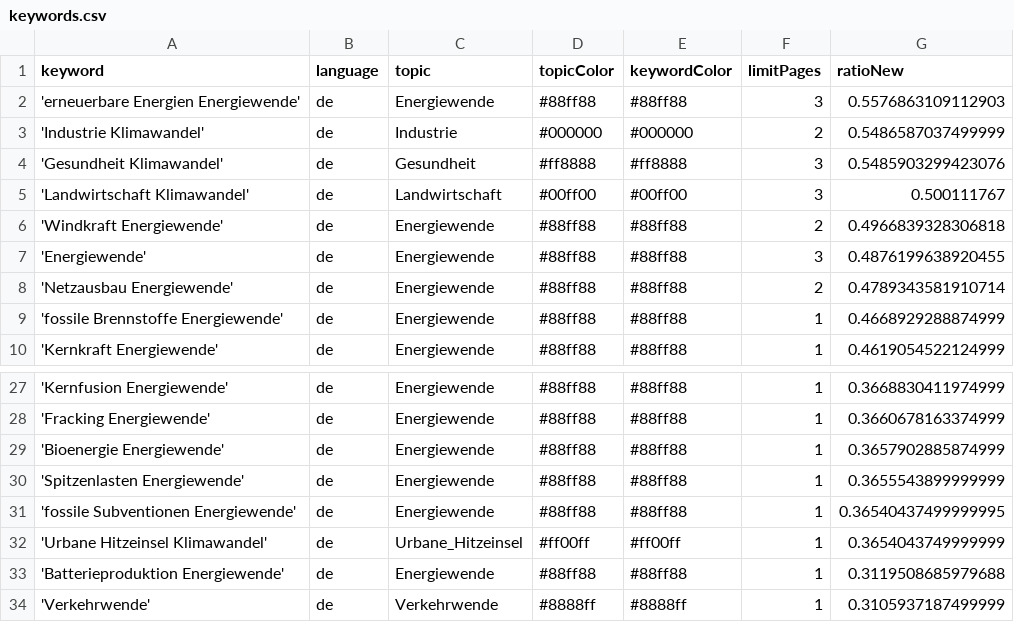
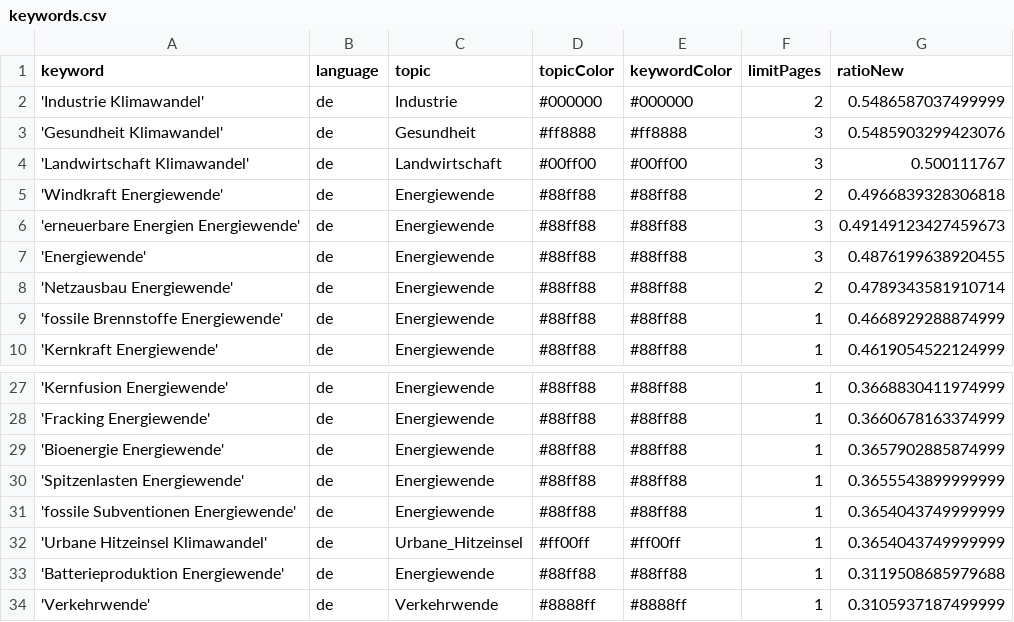
Before and after one commit to daschu83-news/climateIsComing, a CSV file: keywords.csv, drawn as a sheet; only a part is shown, gaps mark what is left out.

```diff
--- a/keywords.csv
+++ b/keywords.csv
@@ -1,3 +1,2 @@
 keyword,language,topic,topicColor,keywordColor,limitPages,ratioNew
-'erneuerbare Energien Energiewende',de,Energiewende,#88ff88,#88ff88,3,0.5576863109112903
 'Industrie Klimawandel',de,Industrie,#000000,#000000,2,0.5486587037499999
@@ -6,2 +5,3 @@ keyword,language,topic,topicColor,keywordColor,limitPages,ratioNew
 'Windkraft Energiewende',de,Energiewende,#88ff88,#88ff88,2,0.4966839328306818
+'erneuerbare Energien Energiewende',de,Energiewende,#88ff88,#88ff88,3,0.49149123427459673
 'Energiewende',de,Energiewende,#88ff88,#88ff88,3,0.4876199638920455
@@ -30,3 +30,3 @@ keyword,language,topic,topicColor,keywordColor,limitPages,ratioNew
 'Spitzenlasten Energiewende',de,Energiewende,#88ff88,#88ff88,1,0.3655543899999999
-'fossile Subventionen Energiewende',de,Energiewende,#88ff88,#88ff88,1,0.36540437499999995
+'fossile Subventionen Energiewende',de,Energiewende,#88ff88,#88ff88,1,0.3654043749999999
 'Urbane Hitzeinsel Klimawandel',de,Urbane_Hitzeinsel,#ff00ff,#ff00ff,1,0.3654043749999999
```
Also changed, not shown: csv/news_2026_06.csv, 1 other file.
